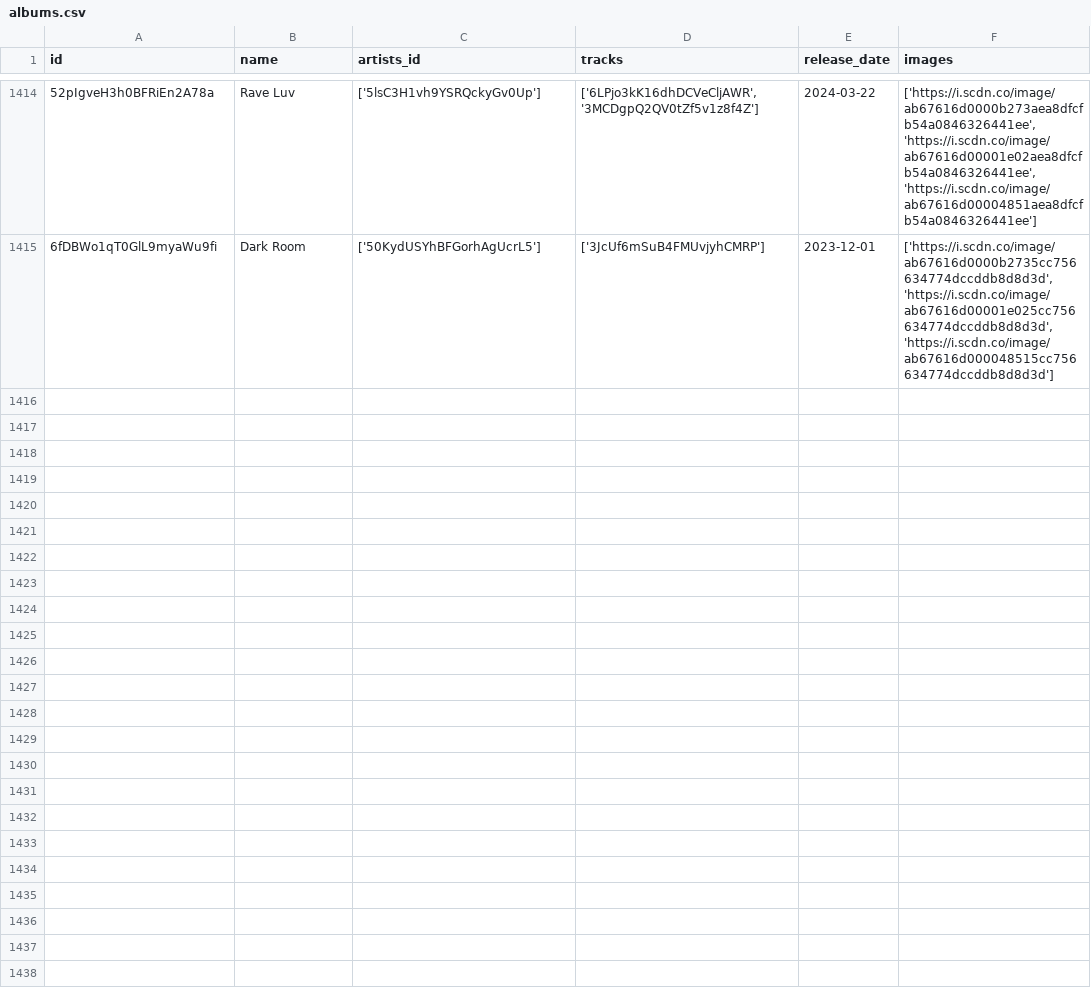
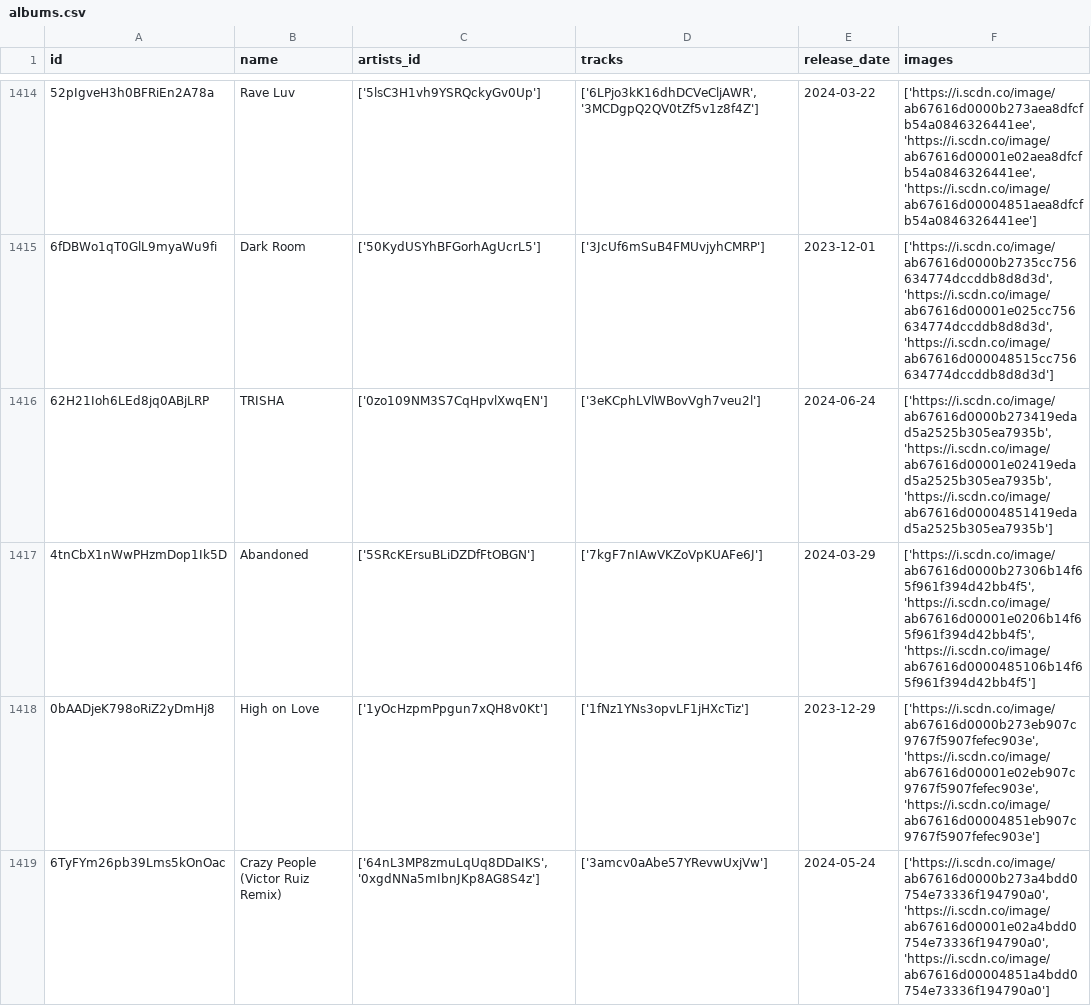
Before and after one commit to iochoa808/SpotifyData, a CSV file: data/albums.csv, drawn as a sheet; only a part is shown, gaps mark what is left out; the diff covers the shown part only; the diff names each change by its address in the sheet, - before the commit and + after, or states it on an @@ line.

```diff
--- a/data/albums.csv
+++ b/data/albums.csv
+row 1416: 62H21Ioh6LEd8jq0ABjLRP | TRISHA | ['0zo109NM3S7CqHpvlXwqEN'] | ['3eKCphLVlWBovVgh7veu2l'] | 2024-06-24 | ['https://i.scdn.co/image/ab67616d0000b273419edad5a2525b305ea7935b', 'https://i.scdn.co/image/ab67616d00001e02419edad5a2525b305ea7935b', 'https://i.scdn.co/image/ab67616d00004851419edad5a2525b305ea7935b']
+row 1417: 4tnCbX1nWwPHzmDop1Ik5D | Abandoned | ['5SRcKErsuBLiDZDfFtOBGN'] | ['7kgF7nIAwVKZoVpKUAFe6J'] | 2024-03-29 | ['https://i.scdn.co/image/ab67616d0000b27306b14f65f961f394d42bb4f5', 'https://i.scdn.co/image/ab67616d00001e0206b14f65f961f394d42bb4f5', 'https://i.scdn.co/image/ab67616d0000485106b14f65f961f394d42bb4f5']
+row 1418: 0bAADjeK798oRiZ2yDmHj8 | High on Love | ['1yOcHzpmPpgun7xQH8v0Kt'] | ['1fNz1YNs3opvLF1jHXcTiz'] | 2023-12-29 | ['https://i.scdn.co/image/ab67616d0000b273eb907c9767f5907fefec903e', 'https://i.scdn.co/image/ab67616d00001e02eb907c9767f5907fefec903e', 'https://i.scdn.co/image/ab67616d00004851eb907c9767f5907fefec903e']
+row 1419: 6TyFYm26pb39Lms5kOnOac | Crazy People (Victor Ruiz Remix) | ['64nL3MP8zmuLqUq8DDaIKS', '0xgdNNa5mIbnJKp8AG8S4z'] | ['3amcv0aAbe57YRevwUxjVw'] | 2024-05-24 | ['https://i.scdn.co/image/ab67616d0000b273a4bdd0754e73336f194790a0', 'https://i.scdn.co/image/ab67616d00001e02a4bdd0754e73336f194790a0', 'https://i.scdn.co/image/ab67616d00004851a4bdd0754e73336f194790a0']
```
Also changed, not shown: 3 added rows elsewhere in this file, data/artists.csv, data/recently_played.csv, 1 other file.
